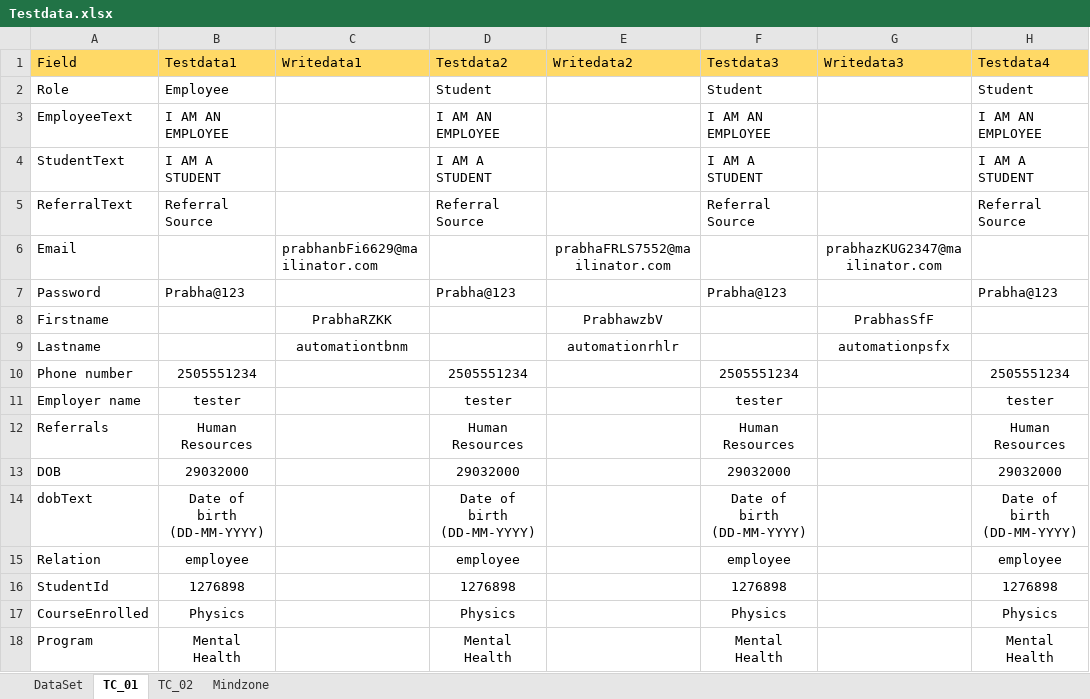
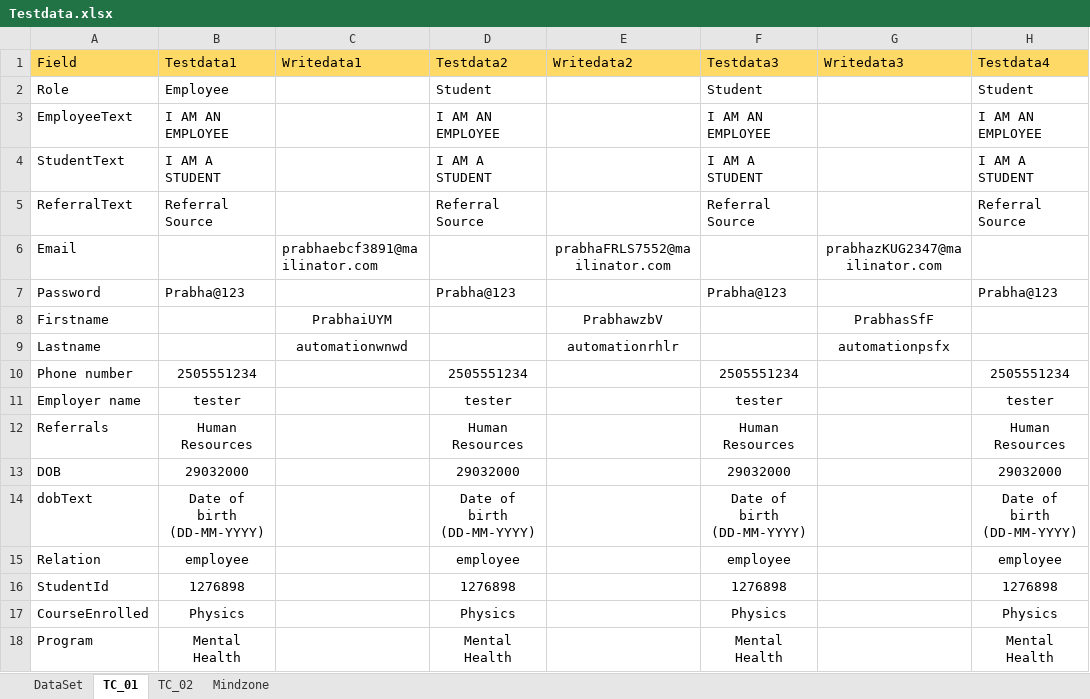
Before and after one commit to Balaji01234/Carepath-Mobile-Automation, an Excel workbook: dataFiles/Testdata.xlsx, sheet TC_01, drawn as a sheet; only a part is shown; values as stored, in another font and other column widths than the file's, no borders; the diff names each change by its address in the sheet, - before the commit and + after, or states it on an @@ line.

```diff
--- a/dataFiles/Testdata.xlsx (sheet TC_01)
+++ b/dataFiles/Testdata.xlsx (sheet TC_01)
-C6 (Writedata1): prabhanbFi6629@mailinator.com
+C6 (Writedata1): prabhaebcf3891@mailinator.com
-C8 (Writedata1): PrabhaRZKK
+C8 (Writedata1): PrabhaiUYM
-C9 (Writedata1): automationtbnm
+C9 (Writedata1): automationwnwd
```
Also changed, not shown: dataFiles/config.xlsx, 6 other files.
